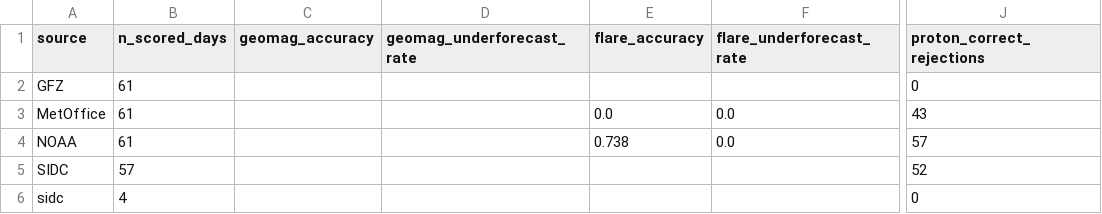
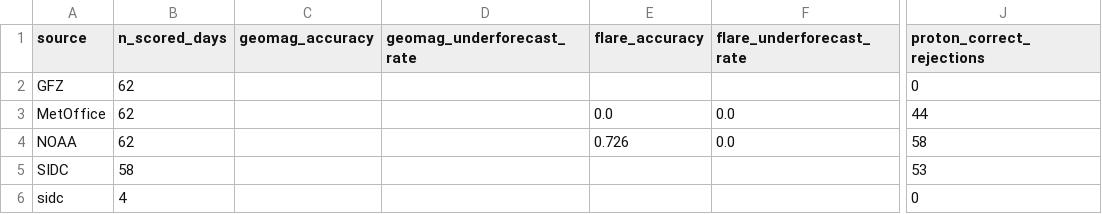
Before and after one commit to MetopRBr/space-weather-verify, a CSV file: data/scorecard.csv, drawn as a sheet; only a part is shown, gaps mark what is left out; the diff names each change by its address in the sheet, - before the commit and + after, or states it on an @@ line.

```diff
--- a/data/scorecard.csv
+++ b/data/scorecard.csv
-B2:B4 (n_scored_days): 61
+B2:B4 (n_scored_days): 62
-J3 (proton_correct_rejections): 43
+J3 (proton_correct_rejections): 44
-E4 (flare_accuracy): 0.738
+E4 (flare_accuracy): 0.726
-J4 (proton_correct_rejections): 57
+J4 (proton_correct_rejections): 58
-B5 (n_scored_days): 57
+B5 (n_scored_days): 58
-J5 (proton_correct_rejections): 52
+J5 (proton_correct_rejections): 53
```
Also changed, not shown: data/forecasts.csv, data/observed.csv.
